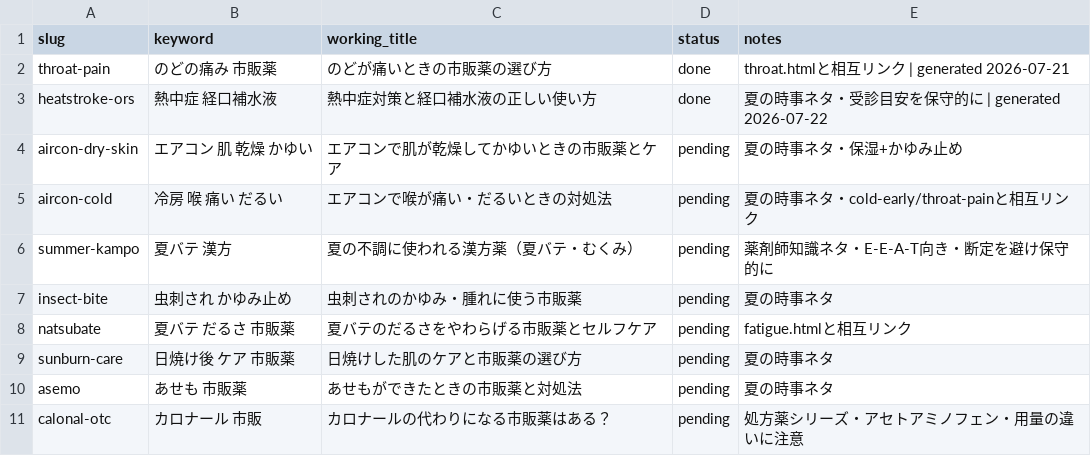
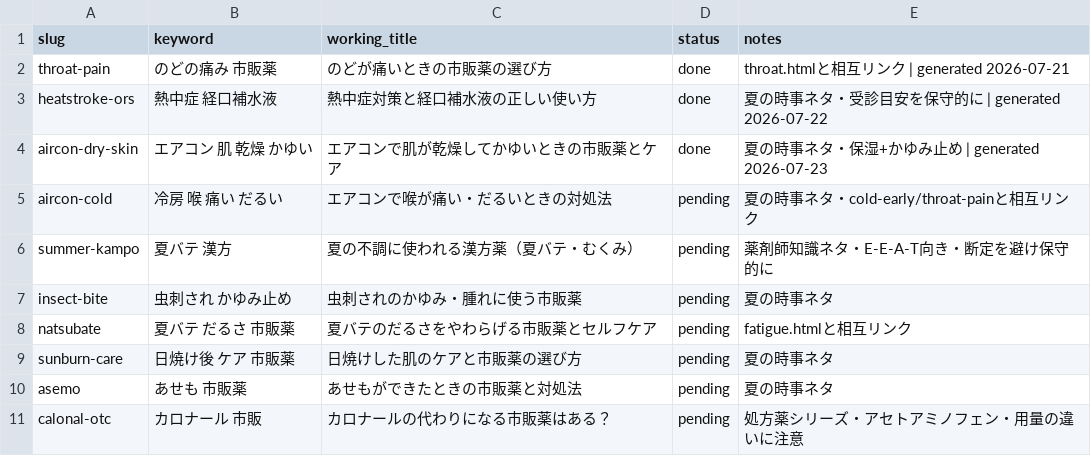
Before and after one commit to hacchan1102/medical, a CSV file: pipeline/keywords.csv, drawn as a sheet; only a part is shown.

```diff
--- a/pipeline/keywords.csv
+++ b/pipeline/keywords.csv
@@ -3,3 +3,3 @@ throat-pain,のどの痛み 市販薬,のどが痛いときの市販薬の選び
 heatstroke-ors,熱中症 経口補水液,熱中症対策と経口補水液の正しい使い方,done,夏の時事ネタ・受診目安を保守的に | generated 2026-07-22
-aircon-dry-skin,エアコン 肌 乾燥 かゆい,エアコンで肌が乾燥してかゆいときの市販薬とケア,pending,夏の時事ネタ・保湿+かゆみ止め
+aircon-dry-skin,エアコン 肌 乾燥 かゆい,エアコンで肌が乾燥してかゆいときの市販薬とケア,done,夏の時事ネタ・保湿+かゆみ止め | generated 2026-07-23
 aircon-cold,冷房 喉 痛い だるい,エアコンで喉が痛い・だるいときの対処法,pending,夏の時事ネタ・cold-early/throat-painと相互リンク
```
Also changed, not shown: 3 other files.
